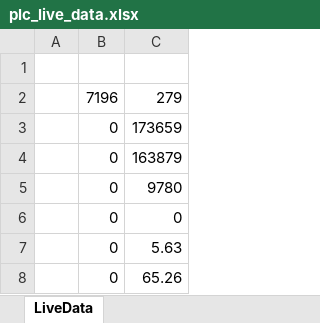
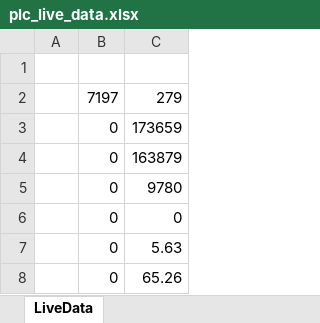
Before and after one commit to hmidzamani/Zarrin_App, an Excel workbook: plc_live_data.xlsx, sheet LiveData, drawn as a sheet; values as stored, in another font and other column widths than the file's, no borders; the diff names each change by its address in the sheet, - before the commit and + after, or states it on an @@ line.

Commit message:
Update PLC data 2025-10-13 14:05:37

```diff
--- a/plc_live_data.xlsx (sheet LiveData)
+++ b/plc_live_data.xlsx (sheet LiveData)
-B2: 7196
+B2: 7197
```
